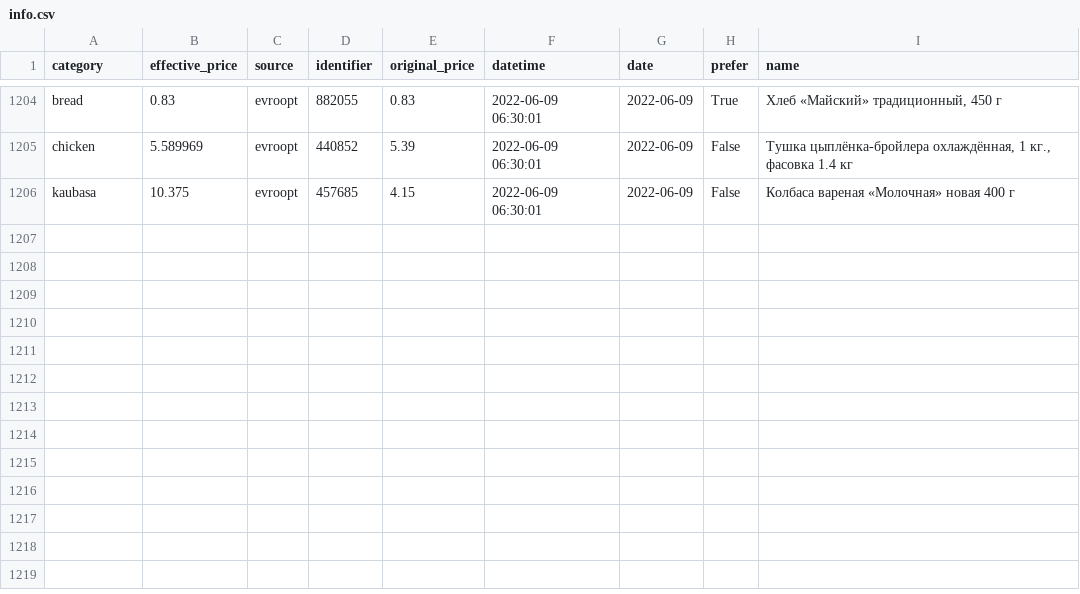
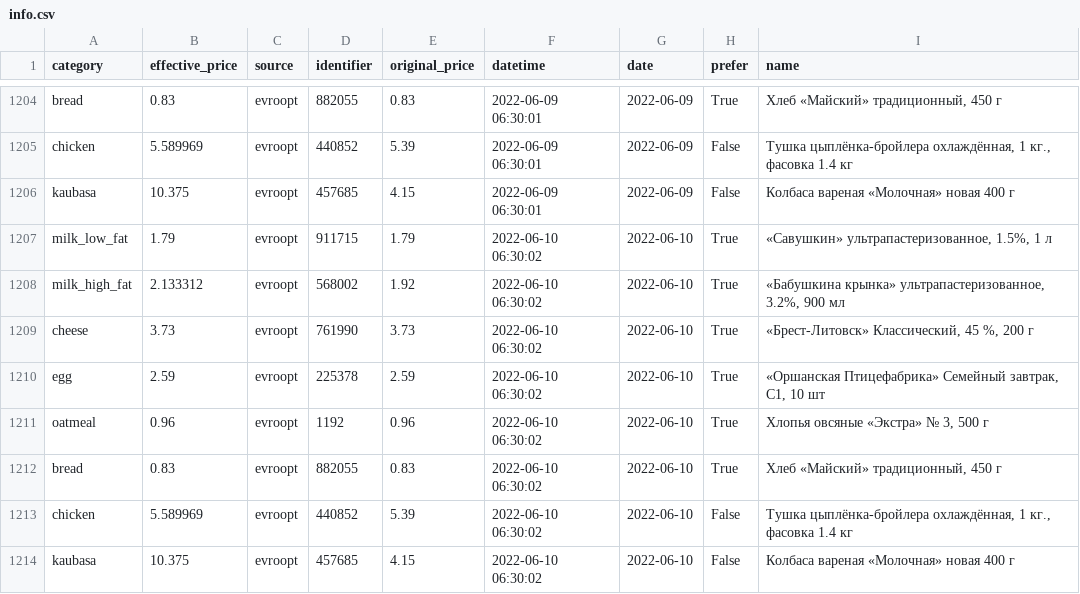
Before and after one commit to demidov91/price-monitor, a CSV file: info.csv, drawn as a sheet; only a part is shown, gaps mark what is left out.

Commit message:
Add data

```diff
--- a/info.csv
+++ b/info.csv
@@ -1206 +1206,9 @@ chicken,5.589969,evroopt,440852,5.39,2022-06-09 06:30:01,2022-06-09,False,"Ту
 kaubasa,10.375,evroopt,457685,4.15,2022-06-09 06:30:01,2022-06-09,False,Колбаса вареная «Молочная» новая 400 г
+milk_low_fat,1.79,evroopt,911715,1.79,2022-06-10 06:30:02,2022-06-10,True,"«Савушкин» ультрапастеризованное, 1.5%, 1 л"
+milk_high_fat,2.133312,evroopt,568002,1.92,2022-06-10 06:30:02,2022-06-10,True,"«Бабушкина крынка» ультрапастеризованное, 3.2%, 900 мл"
+cheese,3.73,evroopt,761990,3.73,2022-06-10 06:30:02,2022-06-10,True,"«Брест-Литовск» Классический, 45 %, 200 г"
+egg,2.59,evroopt,225378,2.59,2022-06-10 06:30:02,2022-06-10,True,"«Оршанская Птицефабрика» Семейный завтрак, С1, 10 шт"
+oatmeal,0.96,evroopt,1192,0.96,2022-06-10 06:30:02,2022-06-10,True,"Хлопья овсяные «Экстра» № 3, 500 г"
+bread,0.83,evroopt,882055,0.83,2022-06-10 06:30:02,2022-06-10,True,"Хлеб «Майский» традиционный, 450 г"
+chicken,5.589969,evroopt,440852,5.39,2022-06-10 06:30:02,2022-06-10,False,"Тушка цыплёнка-бройлера охлаждённая, 1 кг., фасовка 1.4 кг"
+kaubasa,10.375,evroopt,457685,4.15,2022-06-10 06:30:02,2022-06-10,False,Колбаса вареная «Молочная» новая 400 г
```
Also changed, not shown: 1 other file.
